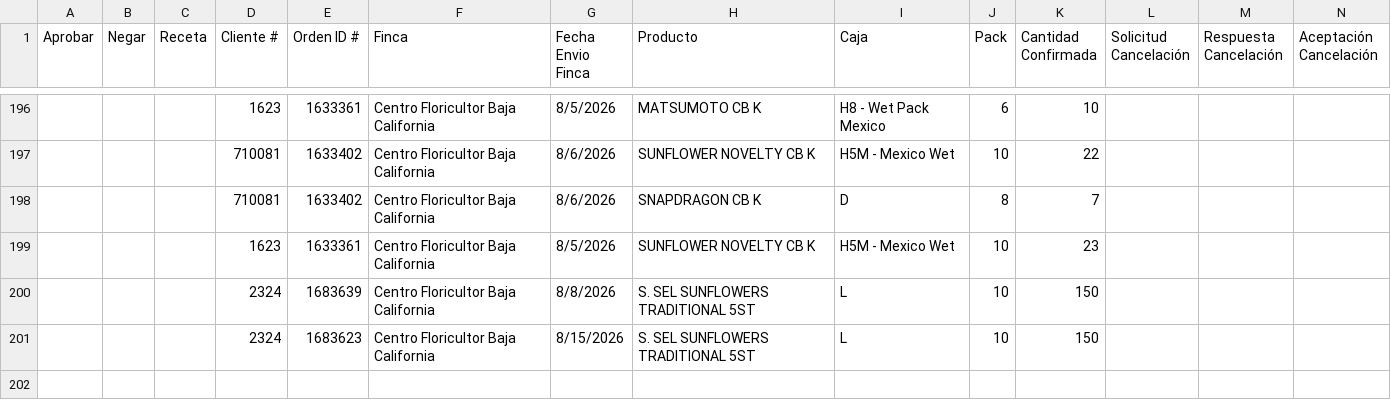
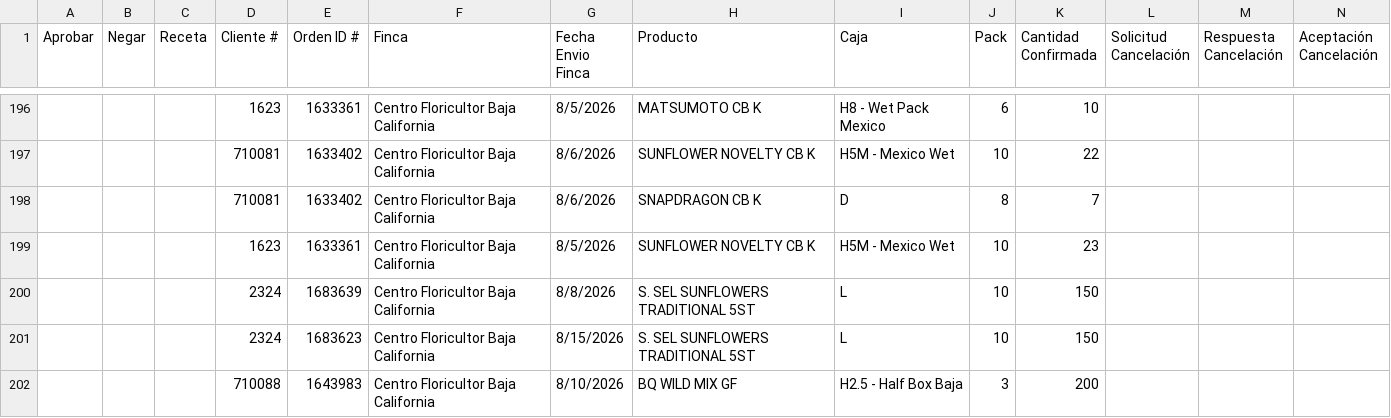
Before and after one commit to 0322203936-cmd/BOT-GALLERIA, a CSV file: reporte_cancelaciones_pendientes.csv, drawn as a sheet; only a part is shown, gaps mark what is left out; rows hold the shown columns only; the diff names each change by its address in the sheet, - before the commit and + after, or states it on an @@ line.

```diff
--- a/reporte_cancelaciones_pendientes.csv
+++ b/reporte_cancelaciones_pendientes.csv
+row 202:  |  |  | 710088 | 1643983 | Centro Floricultor Baja California | 8/10/2026 | BQ WILD MIX GF | H2.5 - Half Box Baja | 3 | 200
```
